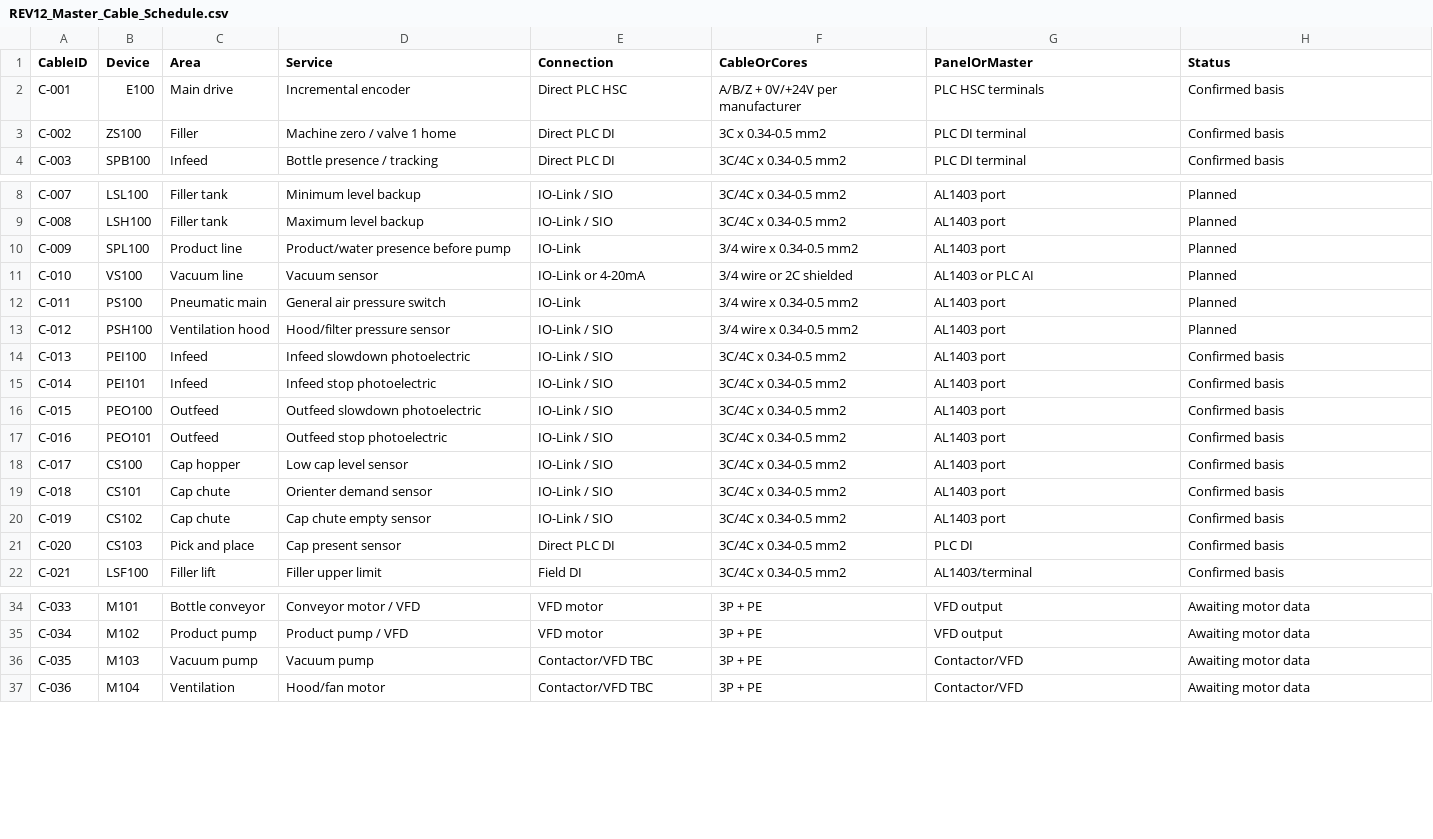
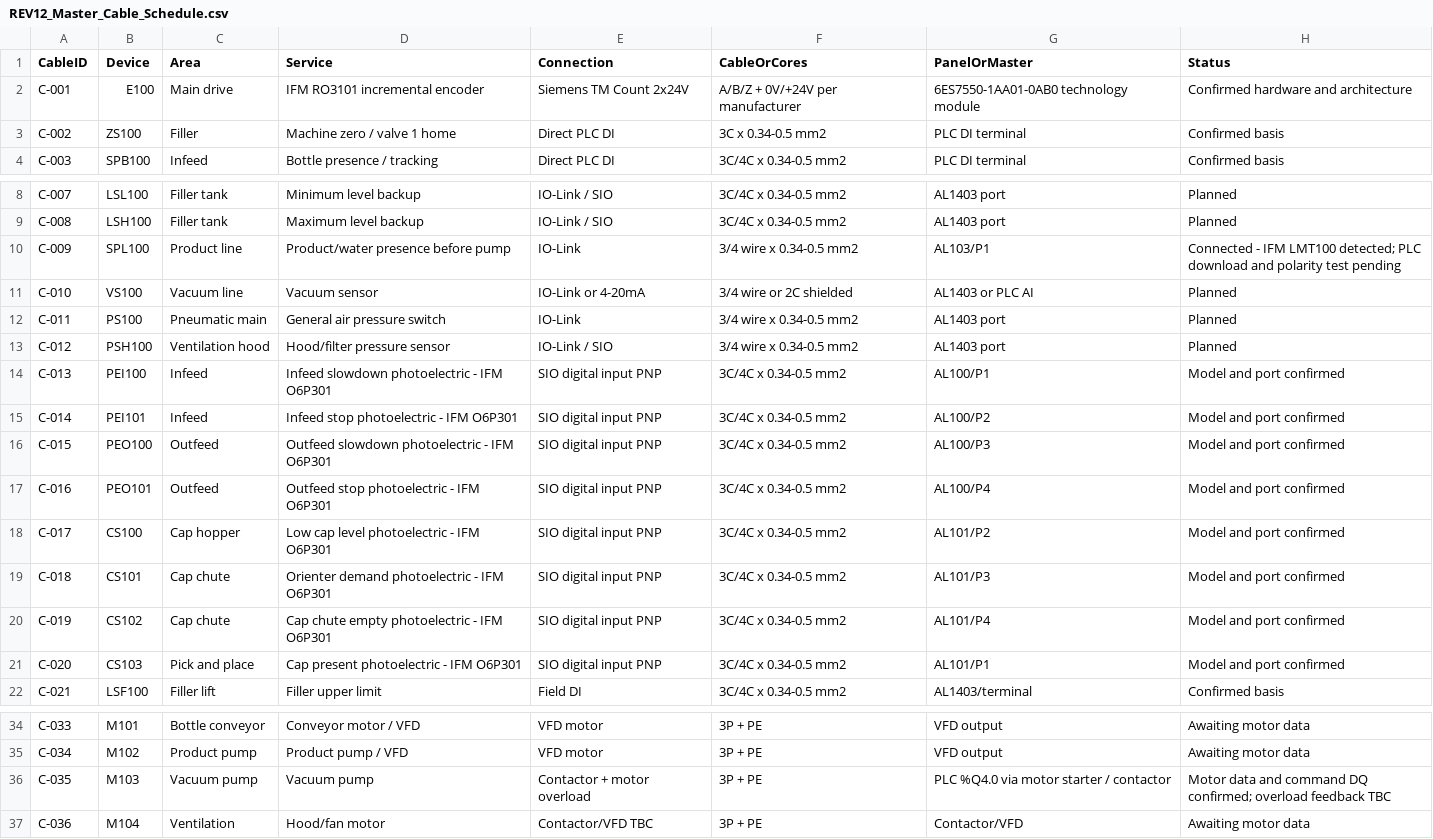
Before and after one commit to feltrinbernardo/Schlenker, a CSV file: REV12/Documentation/REV12_Master_Cable_Schedule.csv, drawn as a sheet; only a part is shown, gaps mark what is left out; the diff covers the shown part only.

```diff
--- a/REV12/Documentation/REV12_Master_Cable_Schedule.csv
+++ b/REV12/Documentation/REV12_Master_Cable_Schedule.csv
@@ -1,3 +1,3 @@
 CableID,Device,Area,Service,Connection,CableOrCores,PanelOrMaster,Status
-C-001,E100,Main drive,Incremental encoder,Direct PLC HSC,A/B/Z + 0V/+24V per manufacturer,PLC HSC terminals,Confirmed basis
+C-001,E100,Main drive,IFM RO3101 incremental encoder,Siemens TM Count 2x24V,A/B/Z + 0V/+24V per manufacturer,6ES7550-1AA01-0AB0 technology module,Confirmed hardware and architecture
 C-002,ZS100,Filler,Machine zero / valve 1 home,Direct PLC DI,3C x 0.34-0.5 mm2,PLC DI terminal,Confirmed basis
@@ -9,3 +9,3 @@ C-007,LSL100,Filler tank,Minimum level backup,IO-Link / SIO,3C/4C x 0.34-0.5 mm2
 C-008,LSH100,Filler tank,Maximum level backup,IO-Link / SIO,3C/4C x 0.34-0.5 mm2,AL1403 port,Planned
-C-009,SPL100,Product line,Product/water presence before pump,IO-Link,3/4 wire x 0.34-0.5 mm2,AL1403 port,Planned
+C-009,SPL100,Product line,Product/water presence before pump,IO-Link,3/4 wire x 0.34-0.5 mm2,AL103/P1,Connected - IFM LMT100 detected; PLC download and polarity test pending
 C-010,VS100,Vacuum line,Vacuum sensor,IO-Link or 4-20mA,3/4 wire or 2C shielded,AL1403 or PLC AI,Planned
@@ -13,10 +13,10 @@ C-011,PS100,Pneumatic main,General air pressure switch,IO-Link,3/4 wire x 0.34-0
 C-012,PSH100,Ventilation hood,Hood/filter pressure sensor,IO-Link / SIO,3/4 wire x 0.34-0.5 mm2,AL1403 port,Planned
-C-013,PEI100,Infeed,Infeed slowdown photoelectric,IO-Link / SIO,3C/4C x 0.34-0.5 mm2,AL1403 port,Confirmed basis
-C-014,PEI101,Infeed,Infeed stop photoelectric,IO-Link / SIO,3C/4C x 0.34-0.5 mm2,AL1403 port,Confirmed basis
-C-015,PEO100,Outfeed,Outfeed slowdown photoelectric,IO-Link / SIO,3C/4C x 0.34-0.5 mm2,AL1403 port,Confirmed basis
-C-016,PEO101,Outfeed,Outfeed stop photoelectric,IO-Link / SIO,3C/4C x 0.34-0.5 mm2,AL1403 port,Confirmed basis
-C-017,CS100,Cap hopper,Low cap level sensor,IO-Link / SIO,3C/4C x 0.34-0.5 mm2,AL1403 port,Confirmed basis
-C-018,CS101,Cap chute,Orienter demand sensor,IO-Link / SIO,3C/4C x 0.34-0.5 mm2,AL1403 port,Confirmed basis
-C-019,CS102,Cap chute,Cap chute empty sensor,IO-Link / SIO,3C/4C x 0.34-0.5 mm2,AL1403 port,Confirmed basis
-C-020,CS103,Pick and place,Cap present sensor,Direct PLC DI,3C/4C x 0.34-0.5 mm2,PLC DI,Confirmed basis
+C-013,PEI100,Infeed,Infeed slowdown photoelectric - IFM O6P301,SIO digital input PNP,3C/4C x 0.34-0.5 mm2,AL100/P1,Model and port confirmed
+C-014,PEI101,Infeed,Infeed stop photoelectric - IFM O6P301,SIO digital input PNP,3C/4C x 0.34-0.5 mm2,AL100/P2,Model and port confirmed
+C-015,PEO100,Outfeed,Outfeed slowdown photoelectric - IFM O6P301,SIO digital input PNP,3C/4C x 0.34-0.5 mm2,AL100/P3,Model and port confirmed
+C-016,PEO101,Outfeed,Outfeed stop photoelectric - IFM O6P301,SIO digital input PNP,3C/4C x 0.34-0.5 mm2,AL100/P4,Model and port confirmed
+C-017,CS100,Cap hopper,Low cap level photoelectric - IFM O6P301,SIO digital input PNP,3C/4C x 0.34-0.5 mm2,AL101/P2,Model and port confirmed
+C-018,CS101,Cap chute,Orienter demand photoelectric - IFM O6P301,SIO digital input PNP,3C/4C x 0.34-0.5 mm2,AL101/P3,Model and port confirmed
+C-019,CS102,Cap chute,Cap chute empty photoelectric - IFM O6P301,SIO digital input PNP,3C/4C x 0.34-0.5 mm2,AL101/P4,Model and port confirmed
+C-020,CS103,Pick and place,Cap present photoelectric - IFM O6P301,SIO digital input PNP,3C/4C x 0.34-0.5 mm2,AL101/P1,Model and port confirmed
 C-021,LSF100,Filler lift,Filler upper limit,Field DI,3C/4C x 0.34-0.5 mm2,AL1403/terminal,Confirmed basis
@@ -35,3 +35,3 @@ C-033,M101,Bottle conveyor,Conveyor motor / VFD,VFD motor,3P + PE,VFD output,Awa
 C-034,M102,Product pump,Product pump / VFD,VFD motor,3P + PE,VFD output,Awaiting motor data
-C-035,M103,Vacuum pump,Vacuum pump,Contactor/VFD TBC,3P + PE,Contactor/VFD,Awaiting motor data
+C-035,M103,Vacuum pump,Vacuum pump,Contactor + motor overload,3P + PE,PLC %Q4.0 via motor starter / contactor,Motor data and command DQ confirmed; overload feedback TBC
 C-036,M104,Ventilation,Hood/fan motor,Contactor/VFD TBC,3P + PE,Contactor/VFD,Awaiting motor data
```
Also changed, not shown: 13 edited cells elsewhere in this file, REV12/Documentation/REV12_Device_Code_Cross_Reference.csv, REV12/Documentation/REV12_Motor_List.csv, 25 other files.
